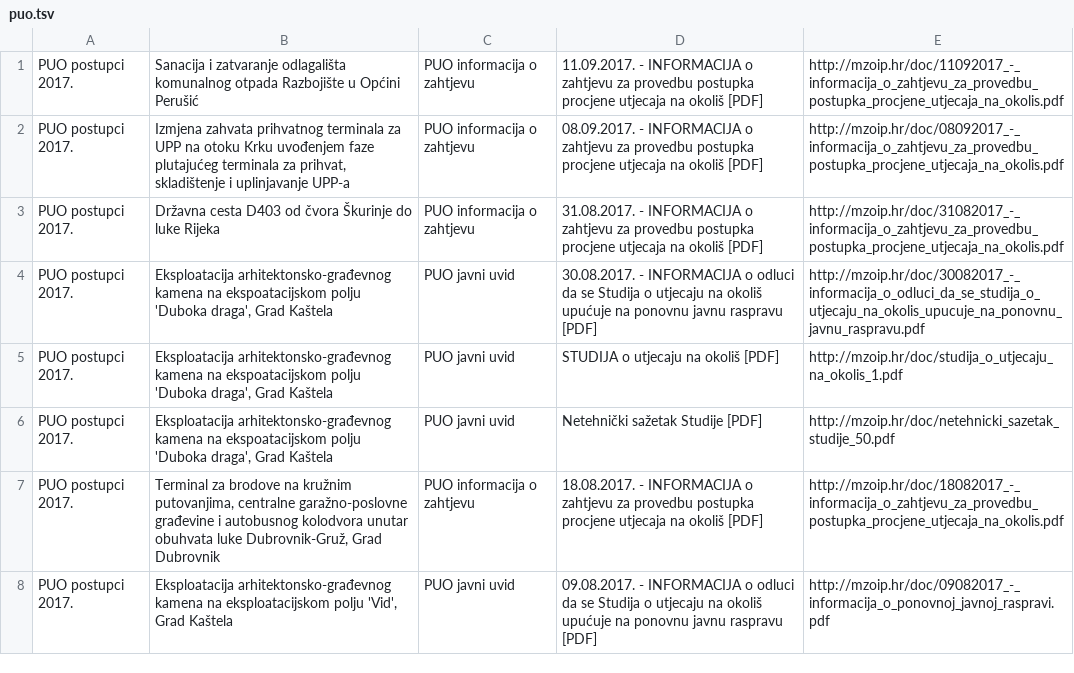
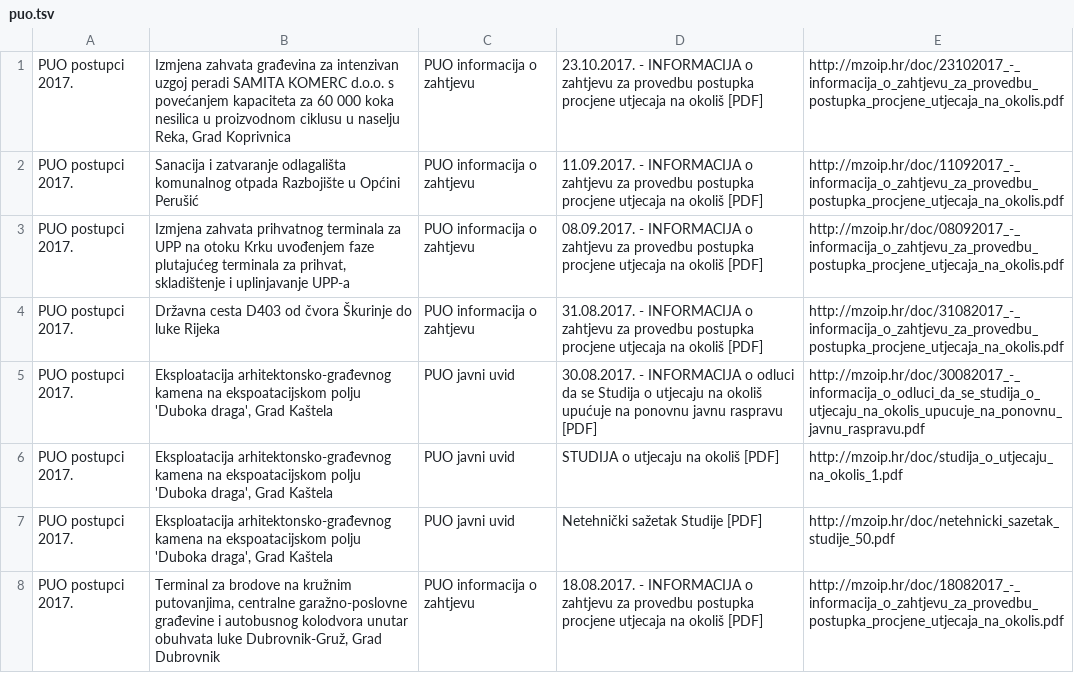
Before and after one commit to udruga-biom/puo-arhiva, a TSV file: puo.tsv, drawn as a sheet; only a part is shown; the shorter side is filled out with more unchanged rows; the diff names each change by its address in the sheet, - before the commit and + after, or states it on an @@ line.

Commit message:
2017-10-23

```diff
--- a/puo.tsv
+++ b/puo.tsv
+row 1: PUO postupci 2017. | Izmjena zahvata građevina za intenzivan uzgoj peradi SAMITA KOMERC d.o.o. s povećanjem kapaciteta za 60 000 koka nesilica u proizvodnom ciklusu u naselju Reka, Grad Koprivnica | PUO informacija o zahtjevu | 23.10.2017. - INFORMACIJA o zahtjevu za provedbu postupka procjene utjecaja na okoliš [PDF] | http://mzoip.hr/doc/23102017_-_informacija_o_zahtjevu_za_provedbu_postupka_procjene_utjecaja_na_okolis.pdf
```
